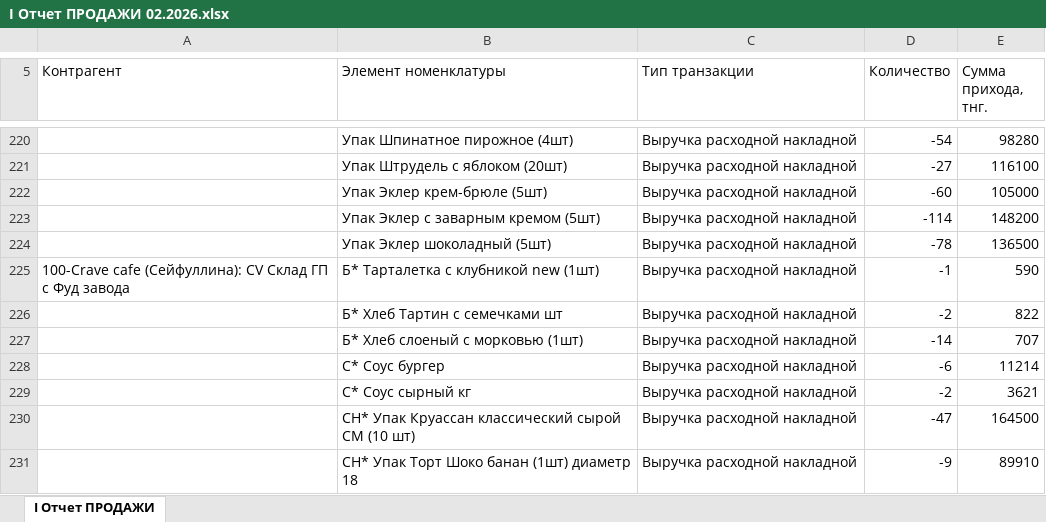
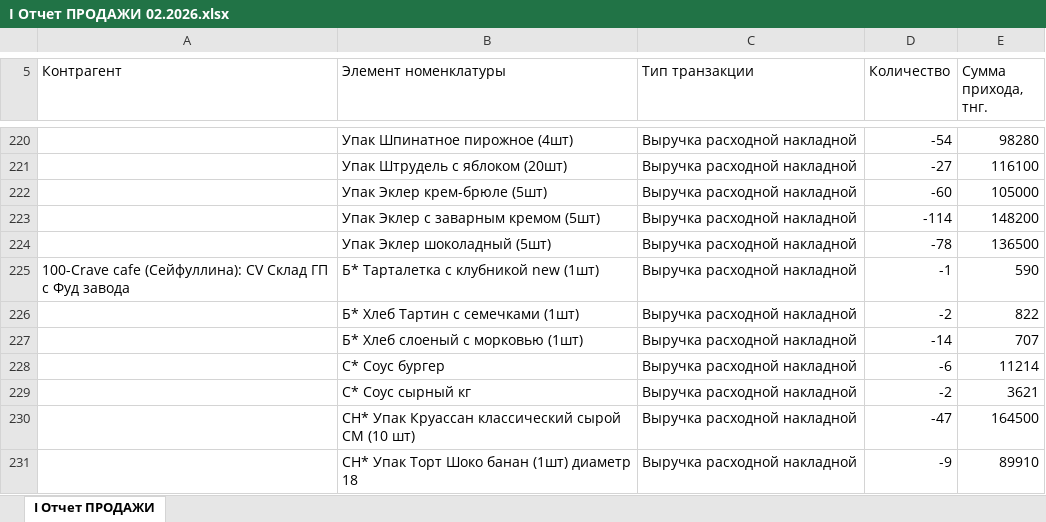
Before and after one commit to Olgagerassimenko/fin-director, an Excel workbook: I Отчет ПРОДАЖИ 02.2026.xlsx, sheet I Отчет ПРОДАЖИ, drawn as a sheet; only a part is shown, gaps mark what is left out; values as stored, in another font and other column widths than the file's, no borders; the diff names each change by its address in the sheet, - before the commit and + after, or states it on an @@ line.

```diff
--- a/I Отчет ПРОДАЖИ 02.2026.xlsx (sheet I Отчет ПРОДАЖИ)
+++ b/I Отчет ПРОДАЖИ 02.2026.xlsx (sheet I Отчет ПРОДАЖИ)
-B226 (Элемент номенклатуры): Б* Хлеб Тартин с семечками шт
+B226 (Элемент номенклатуры): Б* Хлеб Тартин с семечками (1шт)
```
Also changed, not shown: I Отчет ПРОДАЖИ 01.2026.xlsx, I Отчет ПРОДАЖИ 03.2026.xlsx, 46 other files.
